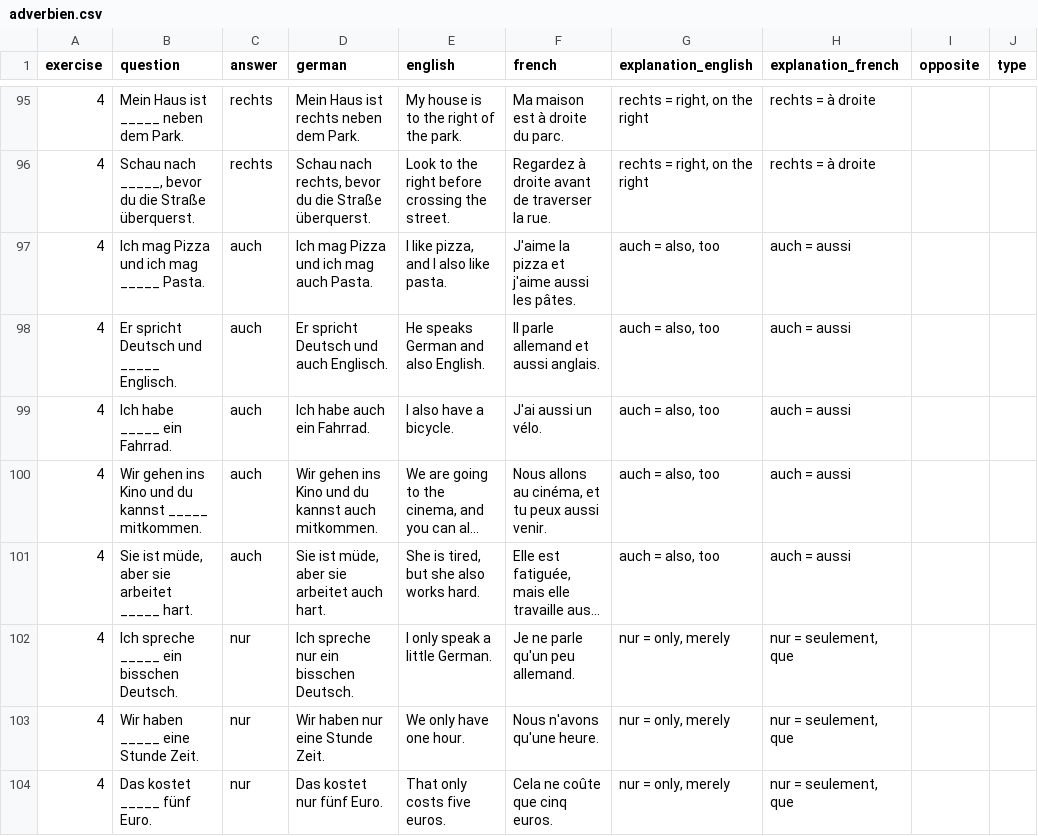
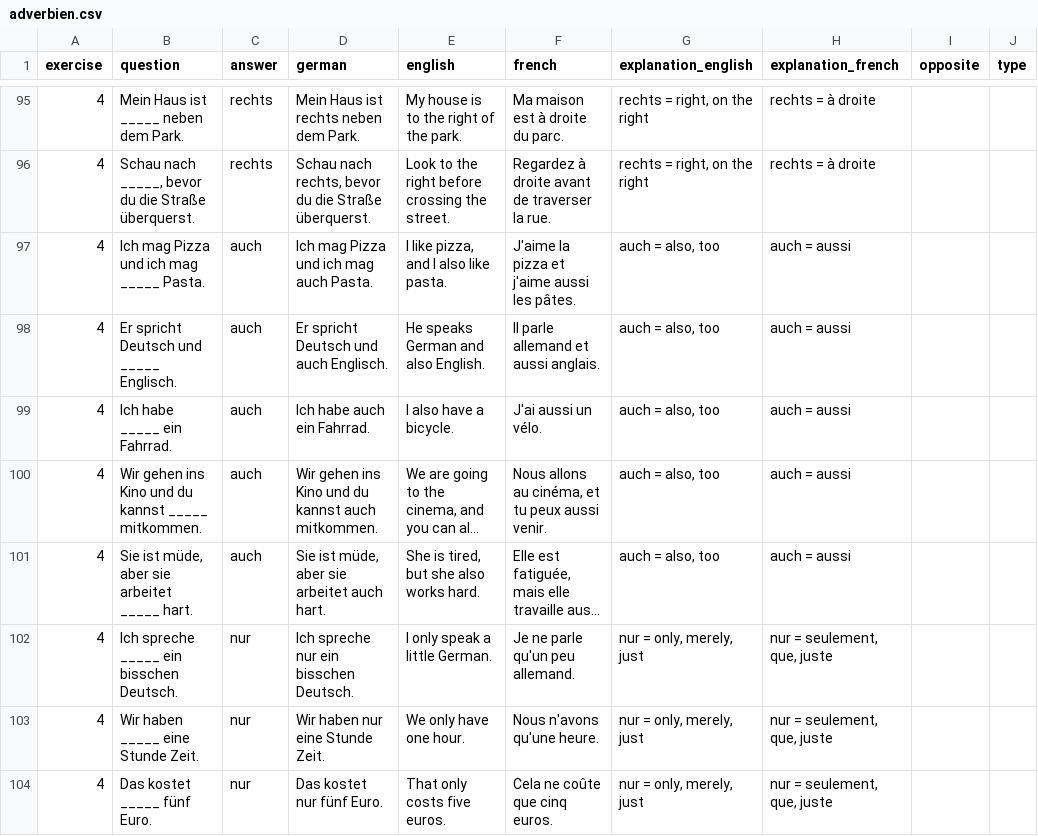
Before and after one commit to cbjcamus/Sievers-Study-Hall, a CSV file: data/datasets/satzbildung/adverbien.csv, drawn as a sheet; only a part is shown, gaps mark what is left out; long unchanged cells end in …; the diff covers the shown part only; the diff names each change by its address in the sheet, - before the commit and + after, or states it on an @@ line.

```diff
--- a/data/datasets/satzbildung/adverbien.csv
+++ b/data/datasets/satzbildung/adverbien.csv
-G102:G104 (explanation_english): nur = only, merely
+G102:G104 (explanation_english): nur = only, merely, just
-H102:H104 (explanation_french): nur = seulement, que
+H102:H104 (explanation_french): nur = seulement, que, juste
```
Also changed, not shown: 5 added rows and 49 edited cells elsewhere in this file, data/datasets/other/synonyms.csv, data/datasets/satzbildung/fragen.csv, 15 other files.
